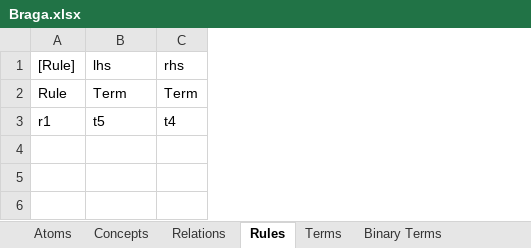
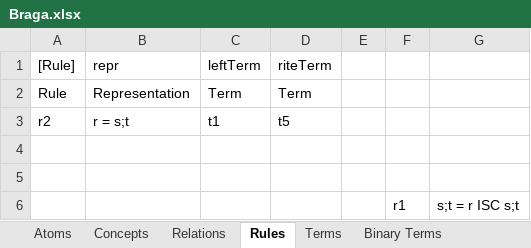
Before and after one commit to AmpersandTarski/Ampersand, an Excel workbook: AmpersandData/FormalAmpersand/Braga.xlsx, sheet Rules, drawn as a sheet; values as stored, in another font and other column widths than the file's, no borders; removed rows and columns are numbered as before the commit, all else as after; the diff names each change by its address in the sheet, - before the commit and + after, or states it on an @@ line.

Commit message:
remove Rule ISA Term from domain analysis

```diff
--- a/AmpersandData/FormalAmpersand/Braga.xlsx (sheet Rules)
+++ b/AmpersandData/FormalAmpersand/Braga.xlsx (sheet Rules)
+column B (repr), rows 2-3: Representation | r = s;t
+column C (leftTerm), rows 2-3: Term | t1
-column C (rhs), rows 2-3: Term | t4
+column E, empty
+column F, empty
+column G, empty
-D1: lhs
+D1: riteTerm
-A3 ([Rule]): r1
+A3 ([Rule]): r2
+row 4: (empty)
+row 5: (empty)
+row 6:  |  |  |  |  | r1 | s;t = r ISC s;t
```
Also changed, not shown: sheet Terms, sheet Binary Terms, sheet Relations, sheet Intersections, 5 other files.
